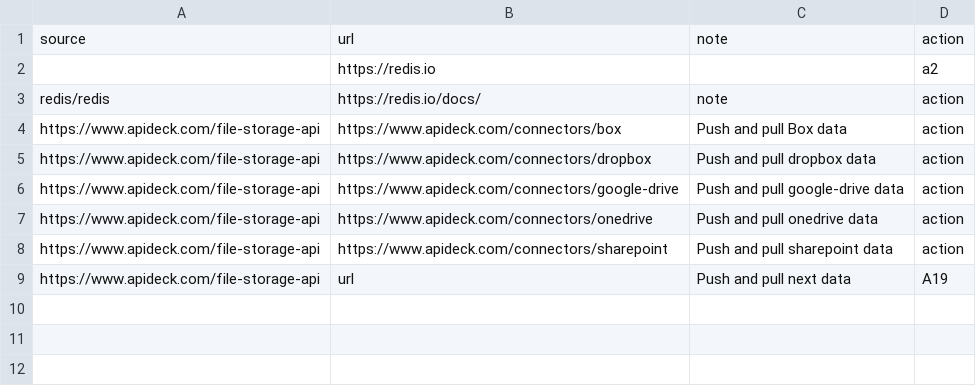
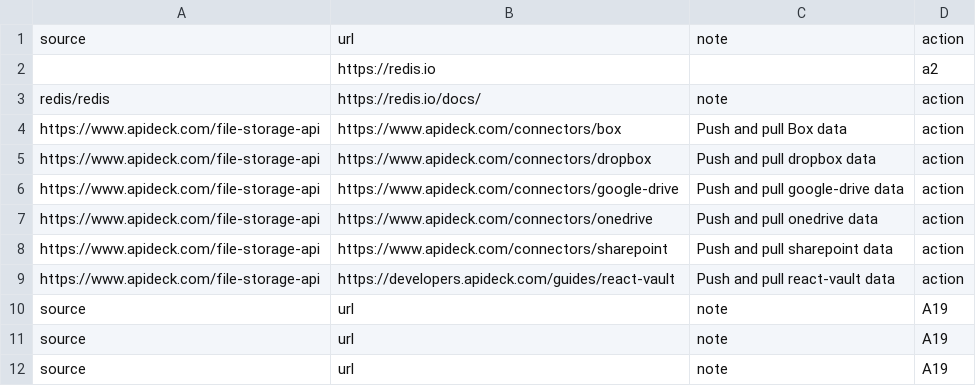
Before and after one commit to other59/DB, a CSV file: Datasource.csv, drawn as a sheet.

Commit message:
Update Datasource.csv

```diff
--- a/Datasource.csv
+++ b/Datasource.csv
@@ -8,2 +8,5 @@ https://www.apideck.com/file-storage-api,https://www.apideck.com/connectors/oned
 https://www.apideck.com/file-storage-api,https://www.apideck.com/connectors/sharepoint,Push and pull sharepoint data,action
-https://www.apideck.com/file-storage-api,url,Push and pull next data,A19
+https://www.apideck.com/file-storage-api,https://developers.apideck.com/guides/react-vault,Push and pull react-vault data,action
+source,url,note,A19
+source,url,note,A19
+source,url,note,A19
```
